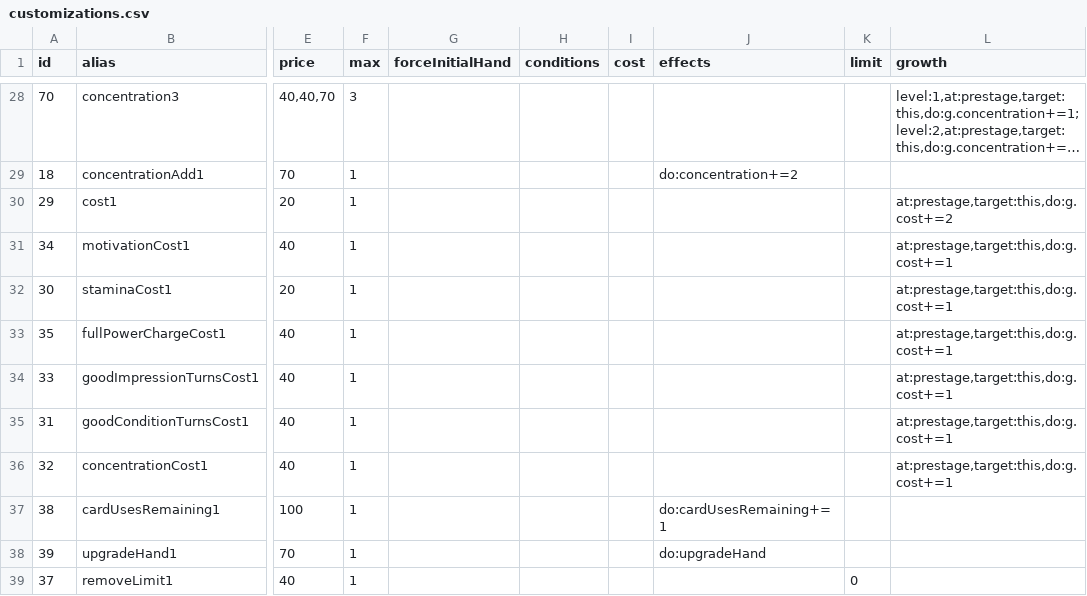
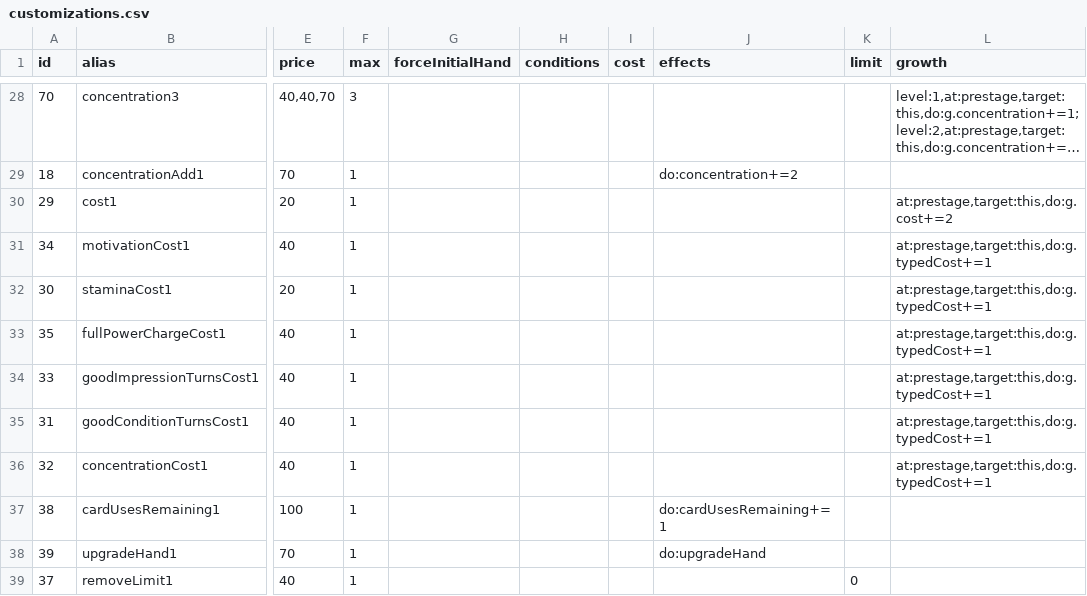
Before and after one commit to surisuririsu/gakumas-tools, a CSV file: packages/gakumas-data/csv/customizations.csv, drawn as a sheet; only a part is shown, gaps mark what is left out; long unchanged cells end in …; the diff names each change by its address in the sheet, - before the commit and + after, or states it on an @@ line.

Commit message:
Fix cost growth bug

```diff
--- a/packages/gakumas-data/csv/customizations.csv
+++ b/packages/gakumas-data/csv/customizations.csv
-L31:L36 (growth): at:prestage,target:this,do:g.cost+=1
+L31:L36 (growth): at:prestage,target:this,do:g.typedCost+=1
```
Also changed, not shown: packages/gakumas-data/csv/skill_cards.csv, 8 other files.
